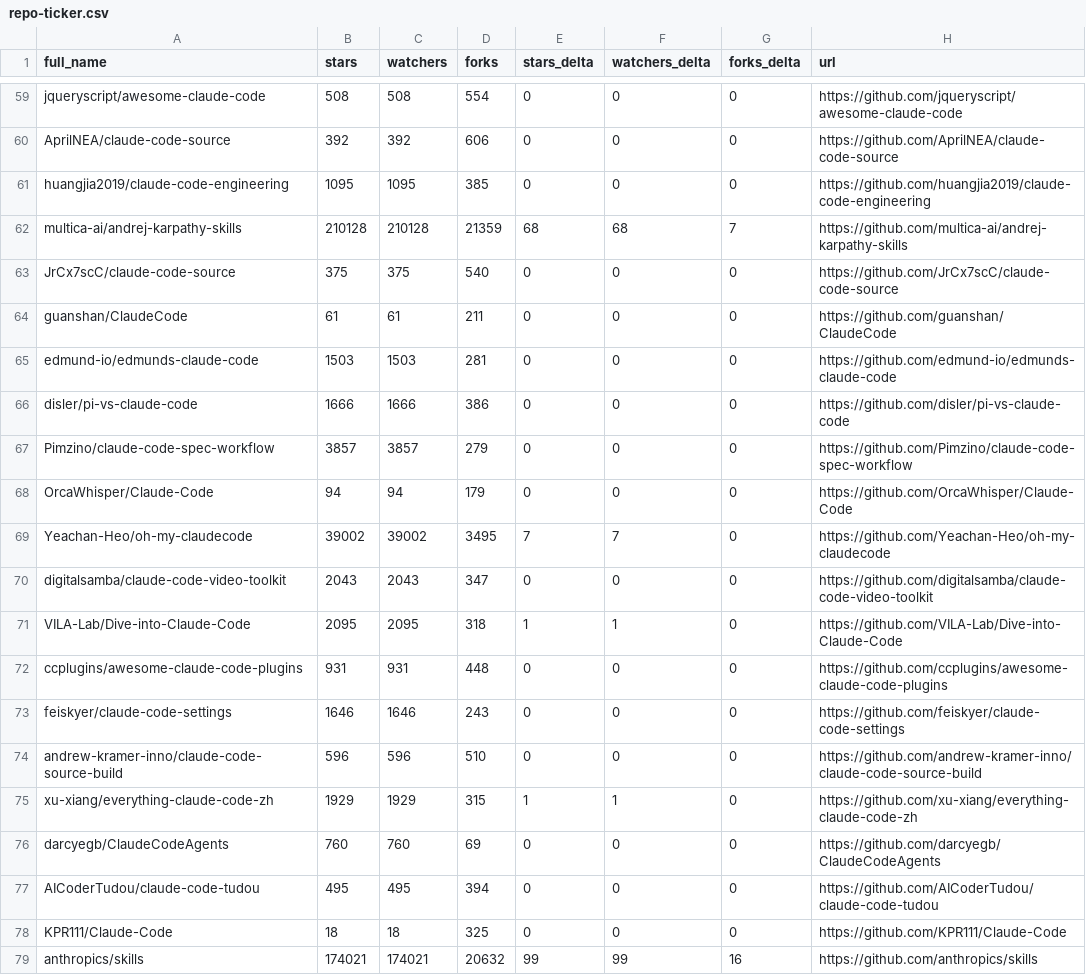
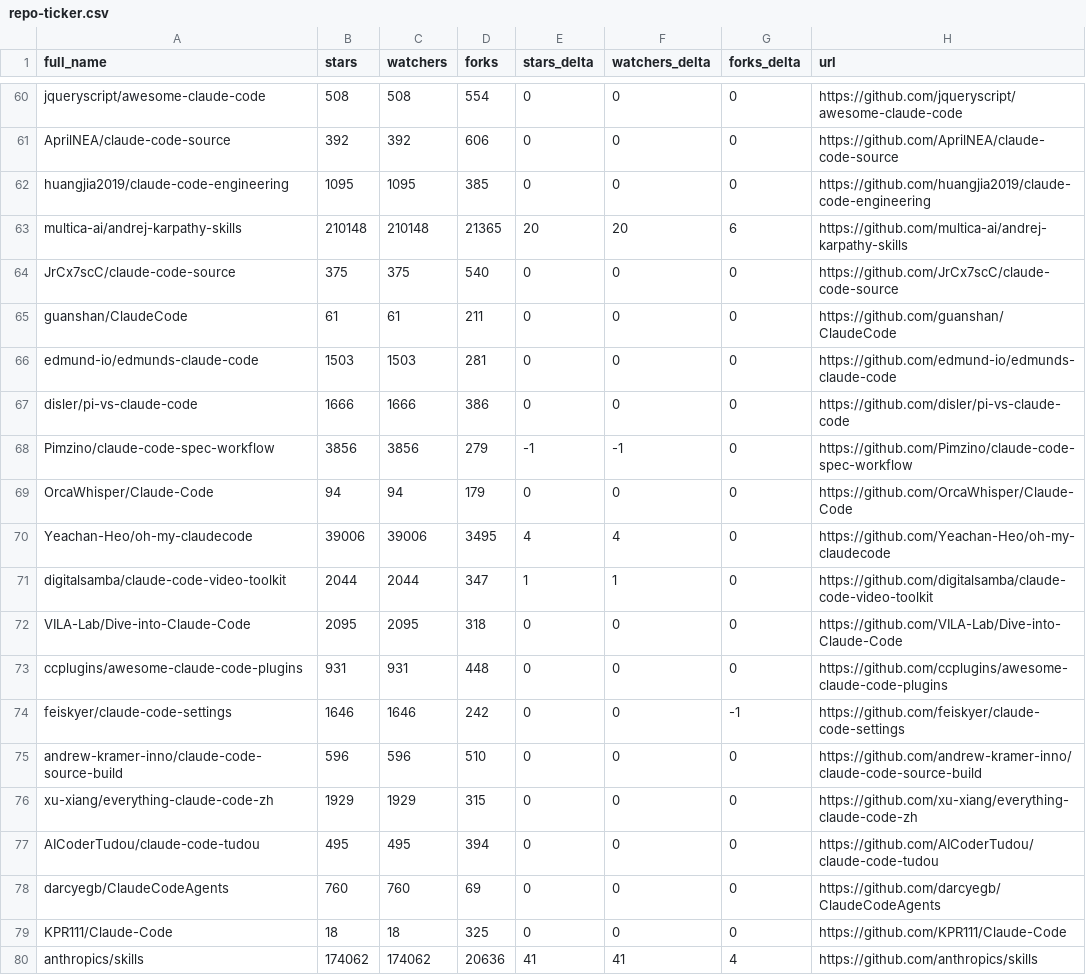
Before and after one commit to LeZhenGzzz/awesome-claude-code, a CSV file: data/repo-ticker.csv, drawn as a sheet; only a part is shown, gaps mark what is left out; the diff covers the shown part only.

```diff
--- a/data/repo-ticker.csv
+++ b/data/repo-ticker.csv
@@ -61,3 +62,3 @@ AprilNEA/claude-code-source,392,392,606,0,0,0,https://github.com/AprilNEA/claude
 huangjia2019/claude-code-engineering,1095,1095,385,0,0,0,https://github.com/huangjia2019/claude-code-engineering
-multica-ai/andrej-karpathy-skills,210128,210128,21359,68,68,7,https://github.com/multica-ai/andrej-karpathy-skills
+multica-ai/andrej-karpathy-skills,210148,210148,21365,20,20,6,https://github.com/multica-ai/andrej-karpathy-skills
 JrCx7scC/claude-code-source,375,375,540,0,0,0,https://github.com/JrCx7scC/claude-code-source
@@ -66,14 +67,14 @@ edmund-io/edmunds-claude-code,1503,1503,281,0,0,0,https://github.com/edmund-io/e
 disler/pi-vs-claude-code,1666,1666,386,0,0,0,https://github.com/disler/pi-vs-claude-code
-Pimzino/claude-code-spec-workflow,3857,3857,279,0,0,0,https://github.com/Pimzino/claude-code-spec-workflow
+Pimzino/claude-code-spec-workflow,3856,3856,279,-1,-1,0,https://github.com/Pimzino/claude-code-spec-workflow
 OrcaWhisper/Claude-Code,94,94,179,0,0,0,https://github.com/OrcaWhisper/Claude-Code
-Yeachan-Heo/oh-my-claudecode,39002,39002,3495,7,7,0,https://github.com/Yeachan-Heo/oh-my-claudecode
-digitalsamba/claude-code-video-toolkit,2043,2043,347,0,0,0,https://github.com/digitalsamba/claude-code-video-toolkit
-VILA-Lab/Dive-into-Claude-Code,2095,2095,318,1,1,0,https://github.com/VILA-Lab/Dive-into-Claude-Code
+Yeachan-Heo/oh-my-claudecode,39006,39006,3495,4,4,0,https://github.com/Yeachan-Heo/oh-my-claudecode
+digitalsamba/claude-code-video-toolkit,2044,2044,347,1,1,0,https://github.com/digitalsamba/claude-code-video-toolkit
+VILA-Lab/Dive-into-Claude-Code,2095,2095,318,0,0,0,https://github.com/VILA-Lab/Dive-into-Claude-Code
 ccplugins/awesome-claude-code-plugins,931,931,448,0,0,0,https://github.com/ccplugins/awesome-claude-code-plugins
-feiskyer/claude-code-settings,1646,1646,243,0,0,0,https://github.com/feiskyer/claude-code-settings
+feiskyer/claude-code-settings,1646,1646,242,0,0,-1,https://github.com/feiskyer/claude-code-settings
 andrew-kramer-inno/claude-code-source-build,596,596,510,0,0,0,https://github.com/andrew-kramer-inno/claude-code-source-build
-xu-xiang/everything-claude-code-zh,1929,1929,315,1,1,0,https://github.com/xu-xiang/everything-claude-code-zh
+xu-xiang/everything-claude-code-zh,1929,1929,315,0,0,0,https://github.com/xu-xiang/everything-claude-code-zh
+AICoderTudou/claude-code-tudou,495,495,394,0,0,0,https://github.com/AICoderTudou/claude-code-tudou
 darcyegb/ClaudeCodeAgents,760,760,69,0,0,0,https://github.com/darcyegb/ClaudeCodeAgents
-AICoderTudou/claude-code-tudou,495,495,394,0,0,0,https://github.com/AICoderTudou/claude-code-tudou
 KPR111/Claude-Code,18,18,325,0,0,0,https://github.com/KPR111/Claude-Code
-anthropics/skills,174021,174021,20632,99,99,16,https://github.com/anthropics/skills
+anthropics/skills,174062,174062,20636,41,41,4,https://github.com/anthropics/skills
```
Also changed, not shown: 2 added rows, 2 removed rows and 118 edited cells elsewhere in this file, 2 other files.
